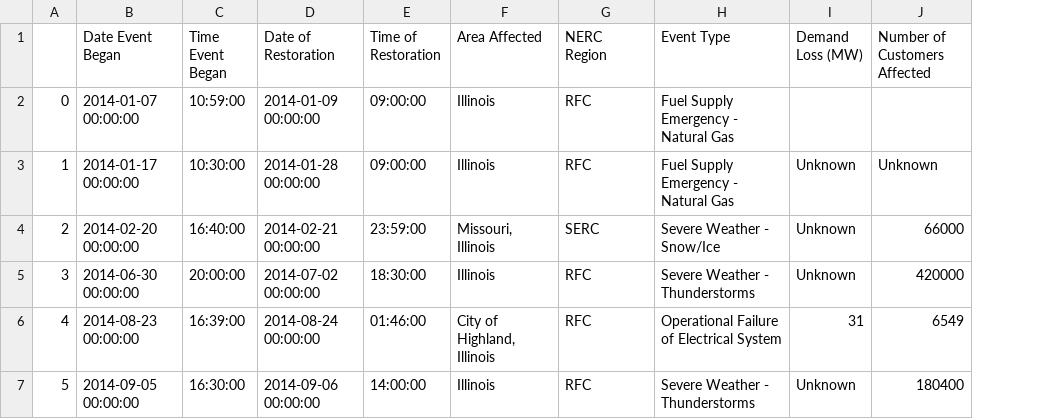
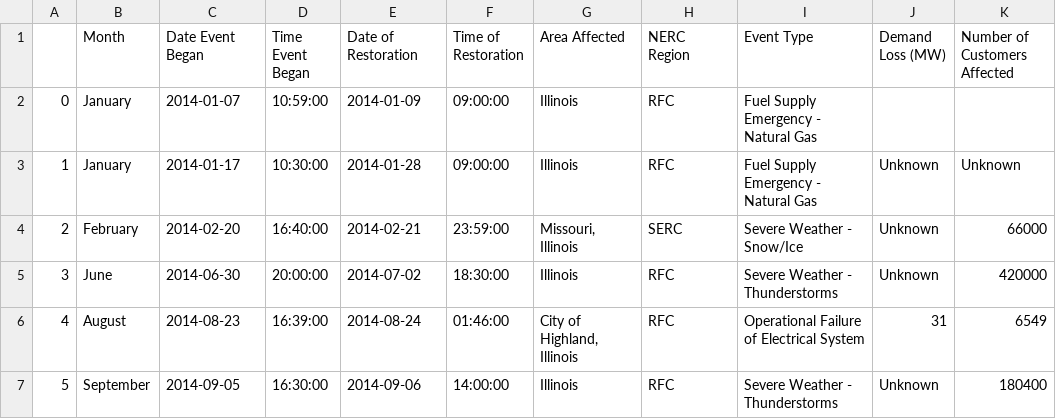
Before and after one commit to cwertz77/Summer2024-Outage-Analysis, a CSV file: EIA_disturbances_data/2014/illinois.csv, drawn as a sheet; addresses are those after the commit; the diff names each change by its address in the sheet, - before the commit and + after, or states it on an @@ line.

```diff
--- a/EIA_disturbances_data/2014/illinois.csv
+++ b/EIA_disturbances_data/2014/illinois.csv
+column B (Month), rows 2-7: January | January | February | June | August | September
-C2 (Date Event Began): 2014-01-07 00:00:00
+C2 (Date Event Began): 2014-01-07
-E2 (Date of Restoration): 2014-01-09 00:00:00
+E2 (Date of Restoration): 2014-01-09
-C3 (Date Event Began): 2014-01-17 00:00:00
+C3 (Date Event Began): 2014-01-17
-E3 (Date of Restoration): 2014-01-28 00:00:00
+E3 (Date of Restoration): 2014-01-28
-C4 (Date Event Began): 2014-02-20 00:00:00
+C4 (Date Event Began): 2014-02-20
-E4 (Date of Restoration): 2014-02-21 00:00:00
+E4 (Date of Restoration): 2014-02-21
-C5 (Date Event Began): 2014-06-30 00:00:00
+C5 (Date Event Began): 2014-06-30
-E5 (Date of Restoration): 2014-07-02 00:00:00
+E5 (Date of Restoration): 2014-07-02
-C6 (Date Event Began): 2014-08-23 00:00:00
+C6 (Date Event Began): 2014-08-23
-E6 (Date of Restoration): 2014-08-24 00:00:00
+E6 (Date of Restoration): 2014-08-24
-C7 (Date Event Began): 2014-09-05 00:00:00
+C7 (Date Event Began): 2014-09-05
-E7 (Date of Restoration): 2014-09-06 00:00:00
+E7 (Date of Restoration): 2014-09-06
```
Also changed, not shown: EIA_disturbances_data/2014/us.csv, EIA_disturbances_data/2023/us.csv, 4 other files.
